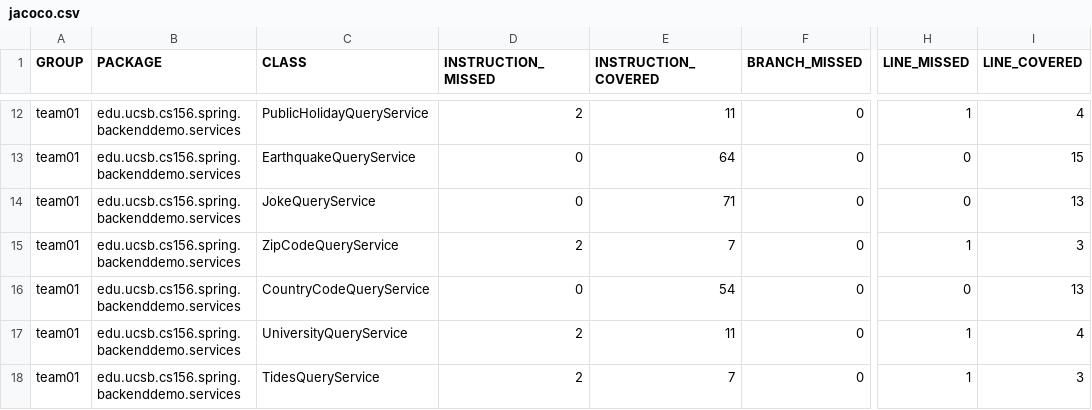
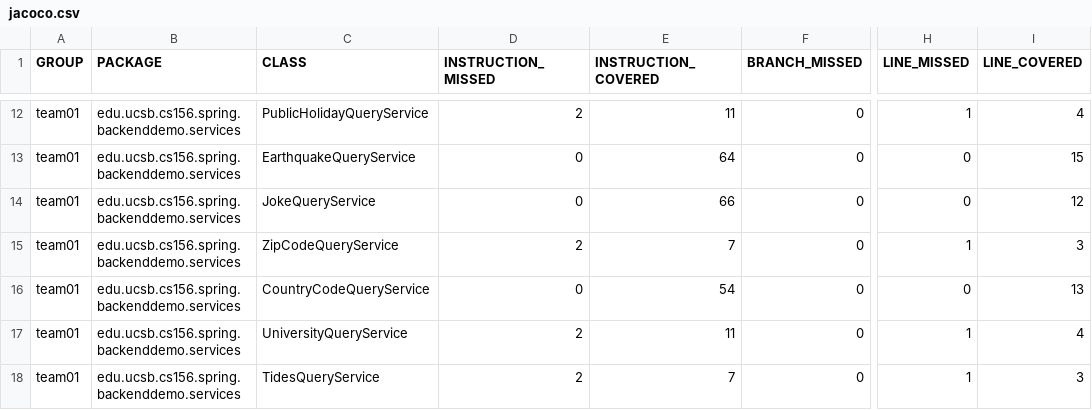
Before and after one commit to ucsb-cs156-s24/team01-s24-4pm-8, a CSV file: prs/21/jacoco/jacoco.csv, drawn as a sheet; only a part is shown, gaps mark what is left out; the diff names each change by its address in the sheet, - before the commit and + after, or states it on an @@ line.

```diff
--- a/prs/21/jacoco/jacoco.csv
+++ b/prs/21/jacoco/jacoco.csv
-E14 (INSTRUCTION_COVERED): 71
+E14 (INSTRUCTION_COVERED): 66
-I14 (LINE_COVERED): 13
+I14 (LINE_COVERED): 12
```
Also changed, not shown: 7 other files.
